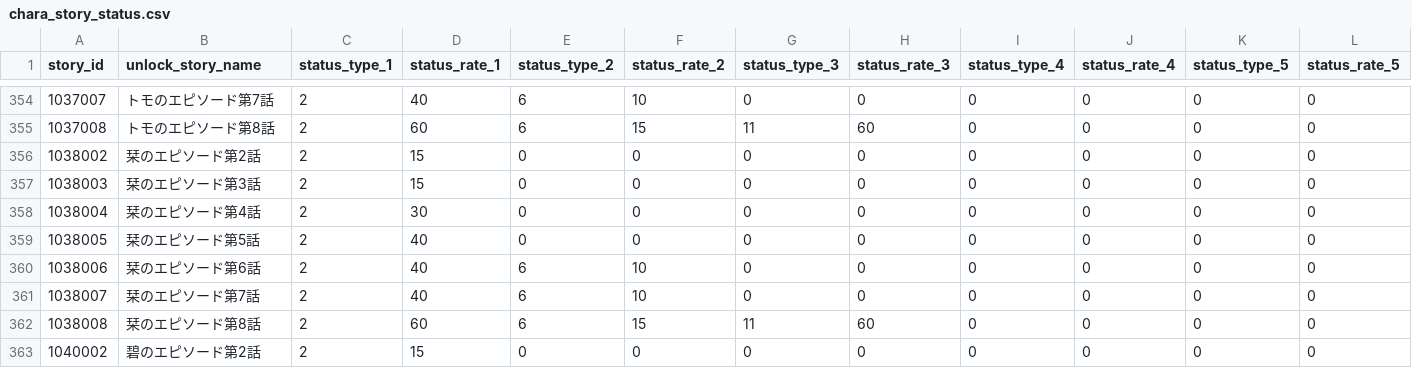
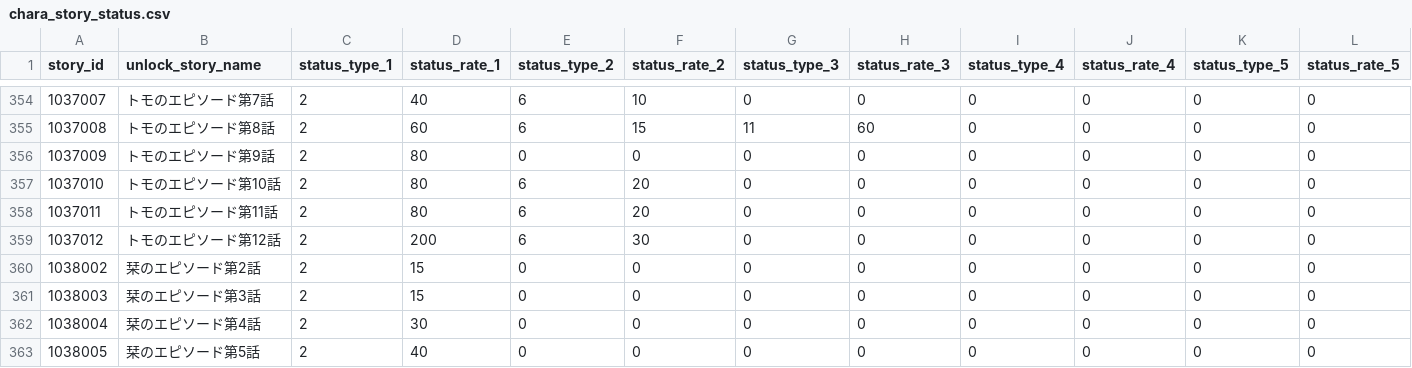
Before and after one commit to KiruyaMomochi/RediveData, a CSV file: db/csv/chara_story_status.csv, drawn as a sheet; only a part is shown, gaps mark what is left out; the shorter side is filled out with more unchanged rows; rows hold the shown columns only; the diff names each change by its address in the sheet, - before the commit and + after, or states it on an @@ line.

```diff
--- a/db/csv/chara_story_status.csv
+++ b/db/csv/chara_story_status.csv
+row 356: 1037009 | トモのエピソード第9話 | 2 | 80 | 0 | 0 | 0 | 0 | 0 | 0 | 0 | 0
+row 357: 1037010 | トモのエピソード第10話 | 2 | 80 | 6 | 20 | 0 | 0 | 0 | 0 | 0 | 0
+row 358: 1037011 | トモのエピソード第11話 | 2 | 80 | 6 | 20 | 0 | 0 | 0 | 0 | 0 | 0
+row 359: 1037012 | トモのエピソード第12話 | 2 | 200 | 6 | 30 | 0 | 0 | 0 | 0 | 0 | 0
```
Also changed, not shown: db/csv/skill_action.csv, db/csv/story_detail.csv, 57 other files.
